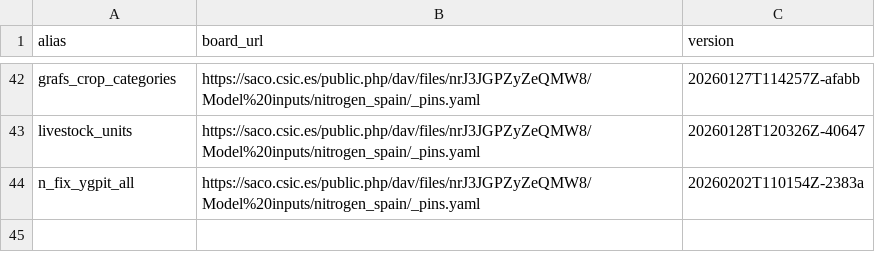
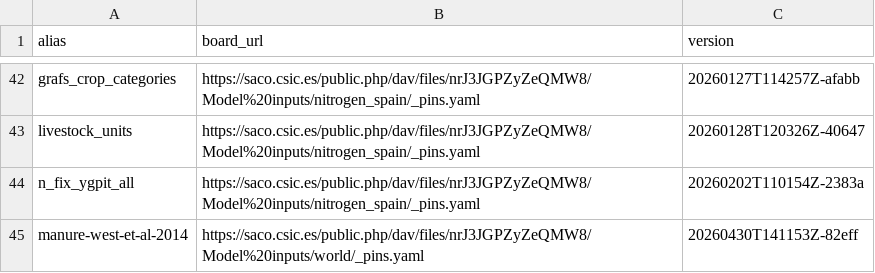
Before and after one commit to eduaguilera/whep, a CSV file: inst/extdata/whep_inputs.csv, drawn as a sheet; only a part is shown, gaps mark what is left out.

```diff
--- a/inst/extdata/whep_inputs.csv
+++ b/inst/extdata/whep_inputs.csv
@@ -44 +44,2 @@ livestock_units,https://saco.csic.es/public.php/dav/files/nrJ3JGPZyZeQMW8/Model%
 n_fix_ygpit_all,https://saco.csic.es/public.php/dav/files/nrJ3JGPZyZeQMW8/Model%20inputs/nitrogen_spain/_pins.yaml,20260202T110154Z-2383a
+manure-west-et-al-2014,https://saco.csic.es/public.php/dav/files/nrJ3JGPZyZeQMW8/Model%20inputs/world/_pins.yaml,20260430T141153Z-82eff
```
Also changed, not shown: 3 other files.
